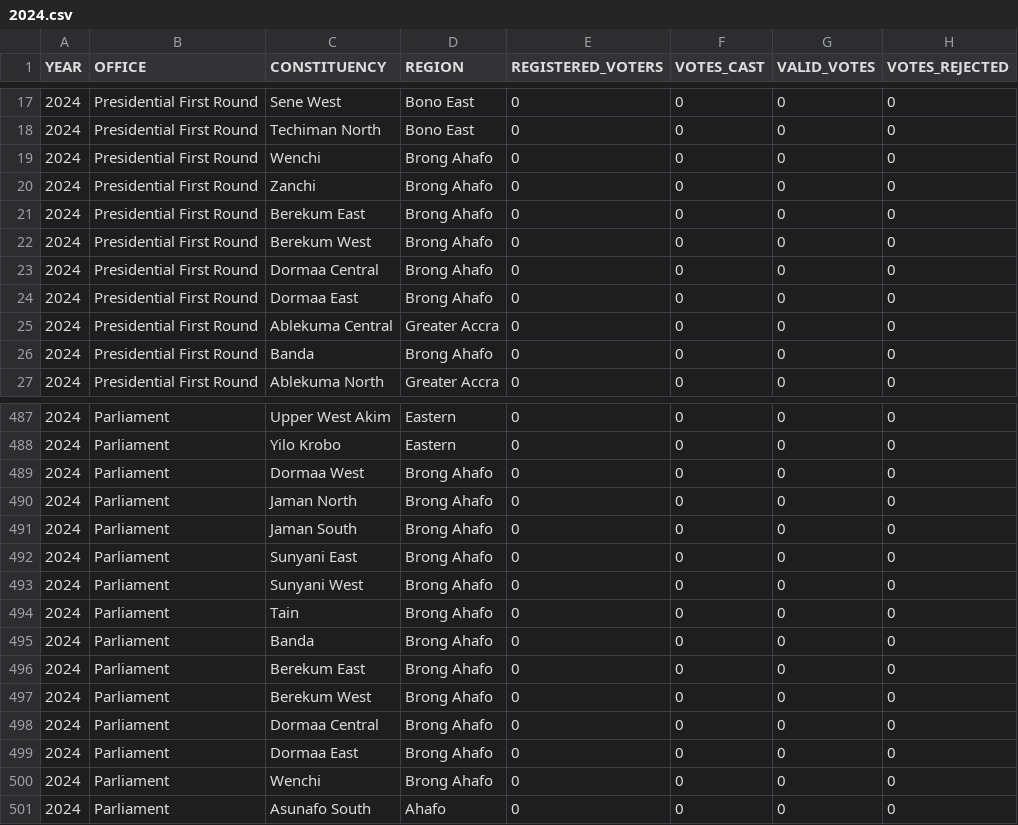
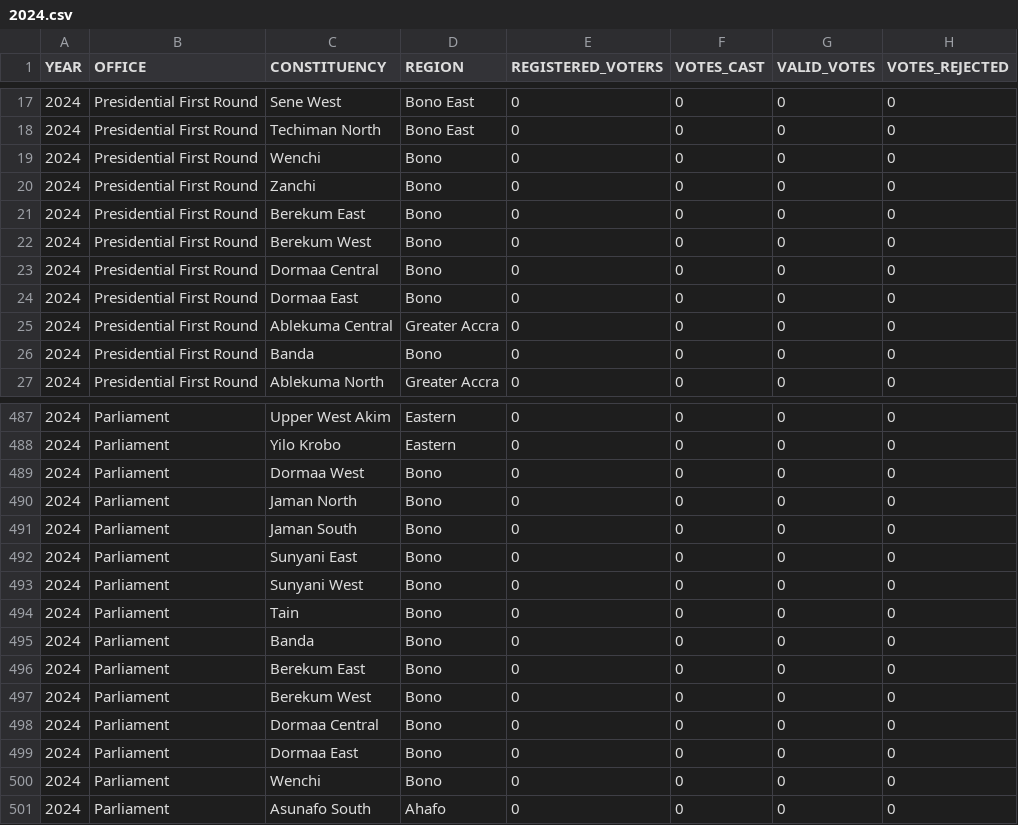
Before and after one commit to jessyie/electoral_dashbaord, a CSV file: data_configs/EDATA/2024.csv, drawn as a sheet; only a part is shown, gaps mark what is left out; the diff covers the shown part only; the diff names each change by its address in the sheet, - before the commit and + after, or states it on an @@ line.

```diff
--- a/data_configs/EDATA/2024.csv
+++ b/data_configs/EDATA/2024.csv
-D19:D24 (REGION): Brong Ahafo
+D19:D24 (REGION): Bono
-D26 (REGION): Brong Ahafo
+D26 (REGION): Bono
-D489:D500 (REGION): Brong Ahafo
+D489:D500 (REGION): Bono
```
Also changed, not shown: 6 edited cells elsewhere in this file, data_configs/EDATA/2020.csv, 7 other files.
